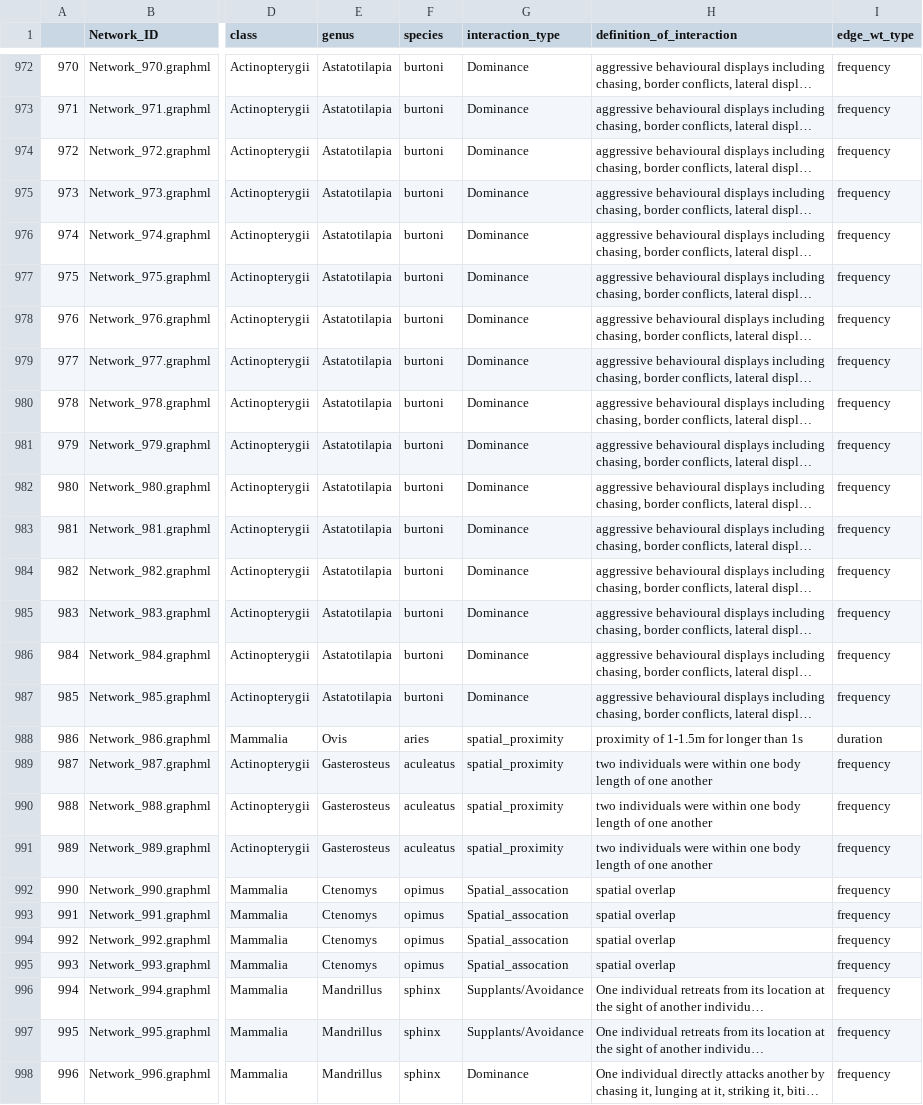
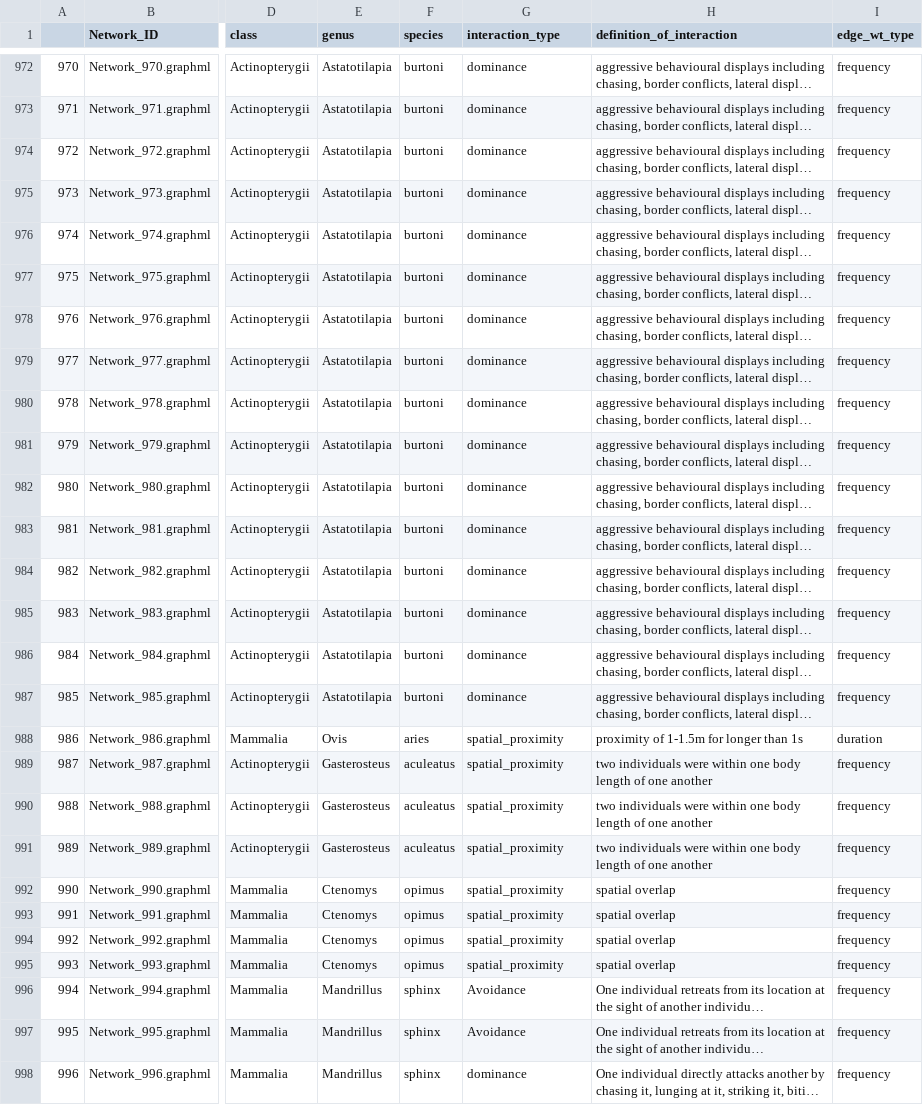
Before and after one commit to bansallab/asnr, a CSV file: Network_summary_masterfile.csv, drawn as a sheet; only a part is shown, gaps mark what is left out; long unchanged cells end in …; the diff covers the shown part only; the diff names each change by its address in the sheet, - before the commit and + after, or states it on an @@ line.

```diff
--- a/Network_summary_masterfile.csv
+++ b/Network_summary_masterfile.csv
-G972:G987 (interaction_type): Dominance
+G972:G987 (interaction_type): dominance
-G992:G995 (interaction_type): Spatial_assocation
+G992:G995 (interaction_type): spatial_proximity
-G996:G997 (interaction_type): Supplants/Avoidance
+G996:G997 (interaction_type): Avoidance
-G998 (interaction_type): Dominance
+G998 (interaction_type): dominance
```
Also changed, not shown: 122 edited cells elsewhere in this file, 3 other files.
